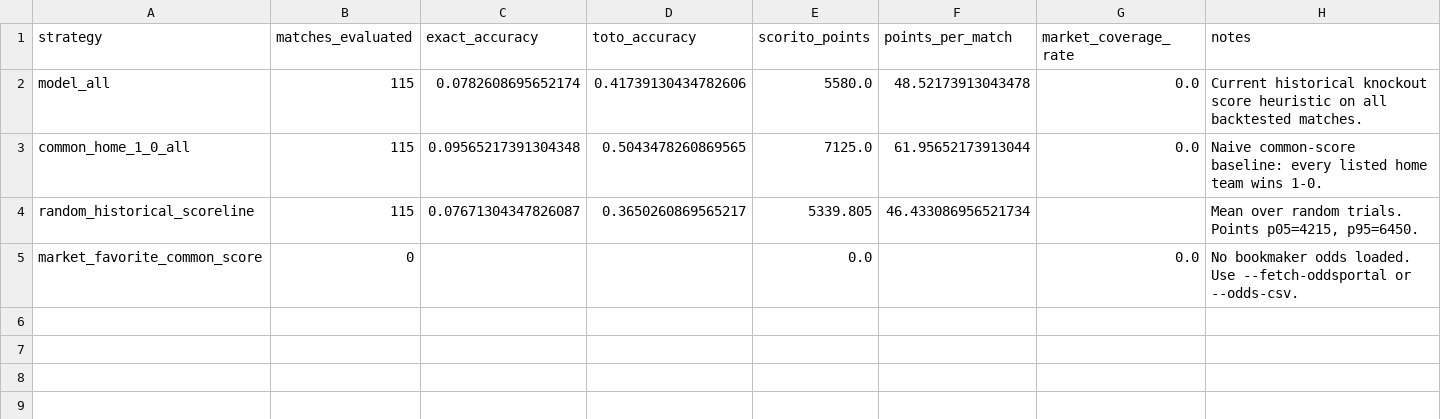
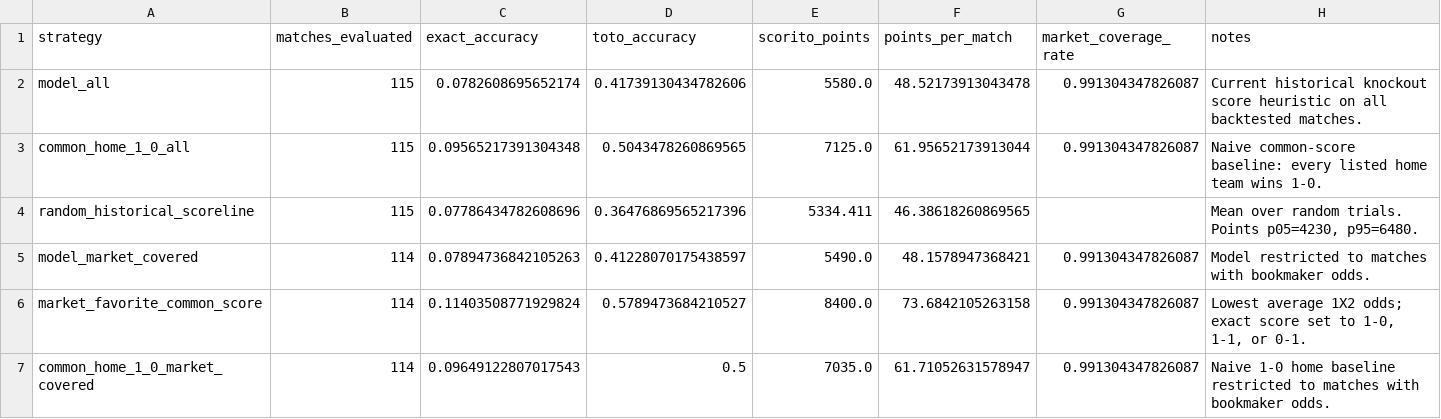
Before and after one commit to djhulleman/scorito, a CSV file: outputs_bookmaker_backtest/bookmaker_backtest_summary.csv, drawn as a sheet.

```diff
--- a/outputs_bookmaker_backtest/bookmaker_backtest_summary.csv
+++ b/outputs_bookmaker_backtest/bookmaker_backtest_summary.csv
@@ -1,5 +1,7 @@
 strategy,matches_evaluated,exact_accuracy,toto_accuracy,scorito_points,points_per_match,market_coverage_rate,notes
-model_all,115,0.0782608695652174,0.41739130434782606,5580.0,48.52173913043478,0.0,Current historical knockout score heuristic on all backtested matches.
-common_home_1_0_all,115,0.09565217391304348,0.5043478260869565,7125.0,61.95652173913044,0.0,Naive common-score baseline: every listed home team wins 1-0.
-random_historical_scoreline,115,0.07671304347826087,0.3650260869565217,5339.805,46.433086956521734,,"Mean over random trials. Points p05=4215, p95=6450."
-market_favorite_common_score,0,,,0.0,,0.0,No bookmaker odds loaded. Use --fetch-oddsportal or --odds-csv.
+model_all,115,0.0782608695652174,0.41739130434782606,5580.0,48.52173913043478,0.991304347826087,Current historical knockout score heuristic on all backtested matches.
+common_home_1_0_all,115,0.09565217391304348,0.5043478260869565,7125.0,61.95652173913044,0.991304347826087,Naive common-score baseline: every listed home team wins 1-0.
+random_historical_scoreline,115,0.07786434782608696,0.36476869565217396,5334.411,46.38618260869565,,"Mean over random trials. Points p05=4230, p95=6480."
+model_market_covered,114,0.07894736842105263,0.41228070175438597,5490.0,48.1578947368421,0.991304347826087,Model restricted to matches with bookmaker odds.
+market_favorite_common_score,114,0.11403508771929824,0.5789473684210527,8400.0,73.6842105263158,0.991304347826087,"Lowest average 1X2 odds; exact score set to 1-0, 1-1, or 0-1."
+common_home_1_0_market_covered,114,0.09649122807017543,0.5,7035.0,61.71052631578947,0.991304347826087,Naive 1-0 home baseline restricted to matches with bookmaker odds.
```
Also changed, not shown: outputs_bookmaker_backtest/bookmaker_backtest_by_tournament.csv, 10 other files.
